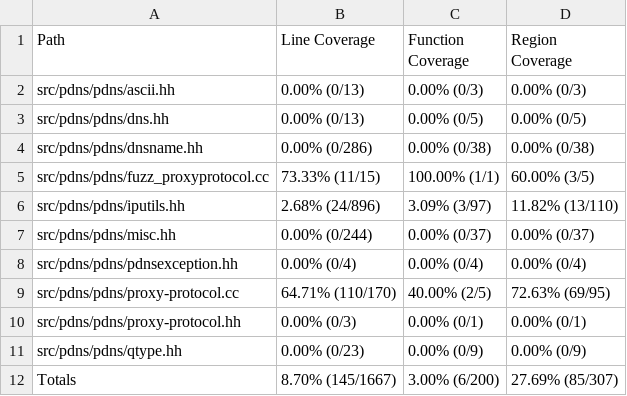
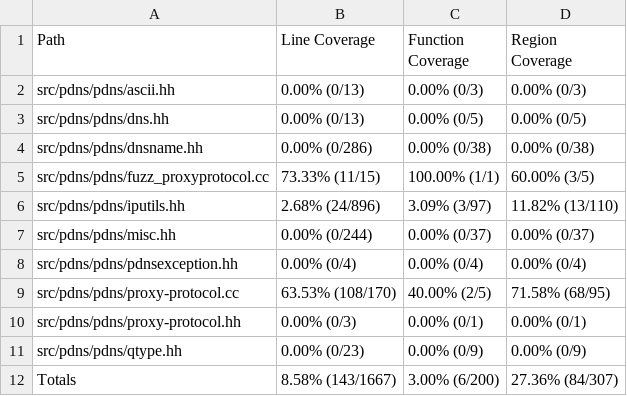
Before and after one commit to workerTmp/liossa_2, a CSV file: myWeb/CsvCov_rowpowerdns_fuzz_target_proxyprotocol.csv, drawn as a sheet.

```diff
--- a/myWeb/CsvCov_rowpowerdns_fuzz_target_proxyprotocol.csv
+++ b/myWeb/CsvCov_rowpowerdns_fuzz_target_proxyprotocol.csv
@@ -8,5 +8,5 @@ src/pdns/pdns/misc.hh,0.00% (0/244),0.00% (0/37),0.00% (0/37)
 src/pdns/pdns/pdnsexception.hh,0.00% (0/4),0.00% (0/4),0.00% (0/4)
-src/pdns/pdns/proxy-protocol.cc,64.71% (110/170),40.00% (2/5),72.63% (69/95)
+src/pdns/pdns/proxy-protocol.cc,63.53% (108/170),40.00% (2/5),71.58% (68/95)
 src/pdns/pdns/proxy-protocol.hh,0.00% (0/3),0.00% (0/1),0.00% (0/1)
 src/pdns/pdns/qtype.hh,0.00% (0/23),0.00% (0/9),0.00% (0/9)
-Totals,8.70% (145/1667),3.00% (6/200),27.69% (85/307)
+Totals,8.58% (143/1667),3.00% (6/200),27.36% (84/307)
```
Also changed, not shown: 2 other files.
